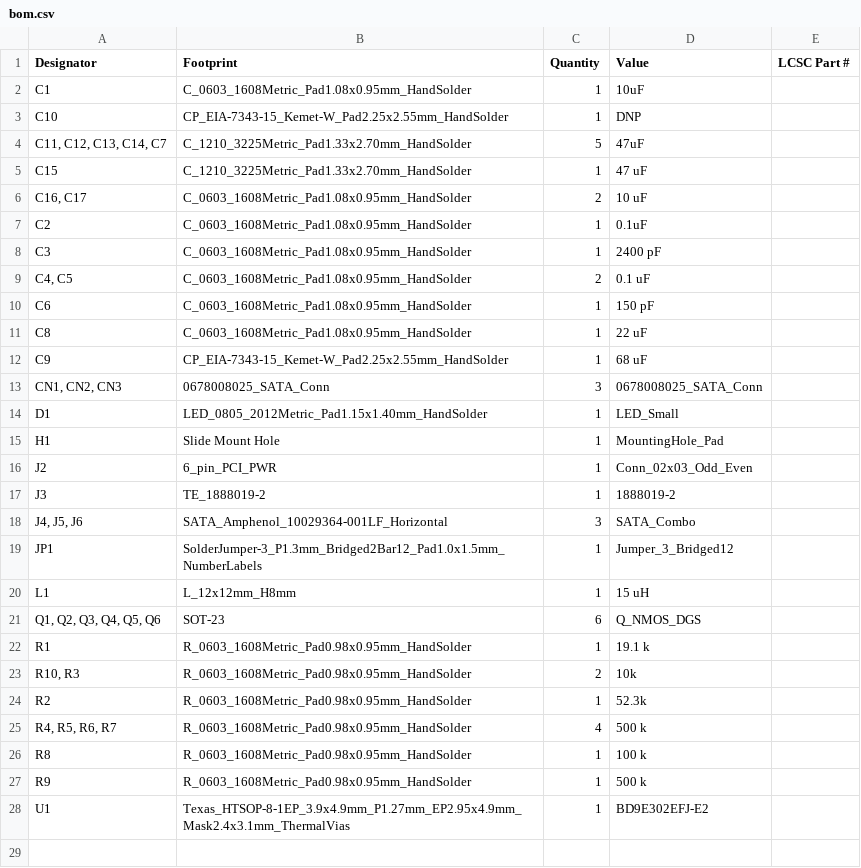
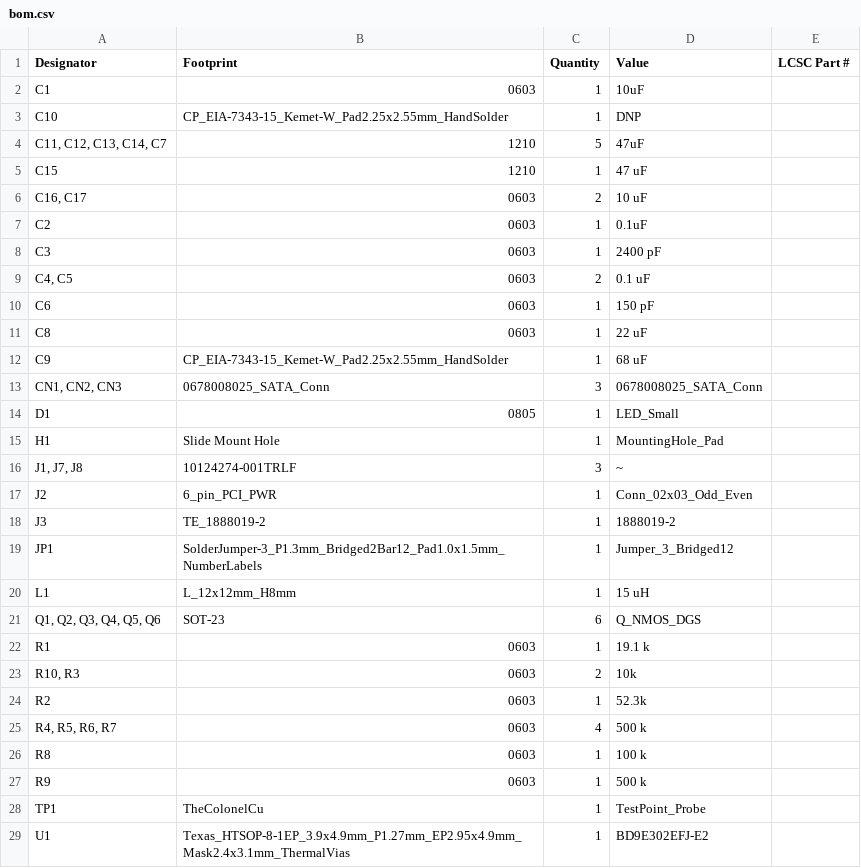
Before and after one commit to CollinSchairer/Xserve-Modernization, a CSV file: Xserve Backplane/production/bom.csv, drawn as a sheet.

```diff
--- a/Xserve Backplane/production/bom.csv
+++ b/Xserve Backplane/production/bom.csv
@@ -1,19 +1,19 @@
 Designator,Footprint,Quantity,Value,LCSC Part #
-C1,C_0603_1608Metric_Pad1.08x0.95mm_HandSolder,1,10uF,
+C1,0603,1,10uF,
 C10,CP_EIA-7343-15_Kemet-W_Pad2.25x2.55mm_HandSolder,1,DNP,
-"C11, C12, C13, C14, C7",C_1210_3225Metric_Pad1.33x2.70mm_HandSolder,5,47uF,
-C15,C_1210_3225Metric_Pad1.33x2.70mm_HandSolder,1,47 uF,
-"C16, C17",C_0603_1608Metric_Pad1.08x0.95mm_HandSolder,2,10 uF,
-C2,C_0603_1608Metric_Pad1.08x0.95mm_HandSolder,1,0.1uF,
-C3,C_0603_1608Metric_Pad1.08x0.95mm_HandSolder,1,2400 pF,
-"C4, C5",C_0603_1608Metric_Pad1.08x0.95mm_HandSolder,2,0.1 uF,
-C6,C_0603_1608Metric_Pad1.08x0.95mm_HandSolder,1,150 pF,
-C8,C_0603_1608Metric_Pad1.08x0.95mm_HandSolder,1,22 uF,
+"C11, C12, C13, C14, C7",1210,5,47uF,
+C15,1210,1,47 uF,
+"C16, C17",0603,2,10 uF,
+C2,0603,1,0.1uF,
+C3,0603,1,2400 pF,
+"C4, C5",0603,2,0.1 uF,
+C6,0603,1,150 pF,
+C8,0603,1,22 uF,
 C9,CP_EIA-7343-15_Kemet-W_Pad2.25x2.55mm_HandSolder,1,68 uF,
 "CN1, CN2, CN3",0678008025_SATA_Conn,3,0678008025_SATA_Conn,
-D1,LED_0805_2012Metric_Pad1.15x1.40mm_HandSolder,1,LED_Small,
+D1,0805,1,LED_Small,
 H1,Slide Mount Hole,1,MountingHole_Pad,
+"J1, J7, J8",10124274-001TRLF,3,~,
 J2,6_pin_PCI_PWR,1,Conn_02x03_Odd_Even,
 J3,TE_1888019-2,1,1888019-2,
-"J4, J5, J6",SATA_Amphenol_10029364-001LF_Horizontal,3,SATA_Combo,
 JP1,SolderJumper-3_P1.3mm_Bridged2Bar12_Pad1.0x1.5mm_NumberLabels,1,Jumper_3_Bridged12,
@@ -21,8 +21,9 @@ L1,L_12x12mm_H8mm,1,15 uH,
 "Q1, Q2, Q3, Q4, Q5, Q6",SOT-23,6,Q_NMOS_DGS,
-R1,R_0603_1608Metric_Pad0.98x0.95mm_HandSolder,1,19.1 k,
-"R10, R3",R_0603_1608Metric_Pad0.98x0.95mm_HandSolder,2,10k,
-R2,R_0603_1608Metric_Pad0.98x0.95mm_HandSolder,1,52.3k,
-"R4, R5, R6, R7",R_0603_1608Metric_Pad0.98x0.95mm_HandSolder,4,500 k ,
-R8,R_0603_1608Metric_Pad0.98x0.95mm_HandSolder,1,100 k,
-R9,R_0603_1608Metric_Pad0.98x0.95mm_HandSolder,1,500 k,
+R1,0603,1,19.1 k,
+"R10, R3",0603,2,10k,
+R2,0603,1,52.3k,
+"R4, R5, R6, R7",0603,4,500 k ,
+R8,0603,1,100 k,
+R9,0603,1,500 k,
+TP1,TheColonelCu,1,TestPoint_Probe,
 U1,Texas_HTSOP-8-1EP_3.9x4.9mm_P1.27mm_EP2.95x4.9mm_Mask2.4x3.1mm_ThermalVias,1,BD9E302EFJ-E2,
```
Also changed, not shown: Xserve Backplane/production/designators.csv, Xserve Backplane/production/positions.csv, 11 other files.
